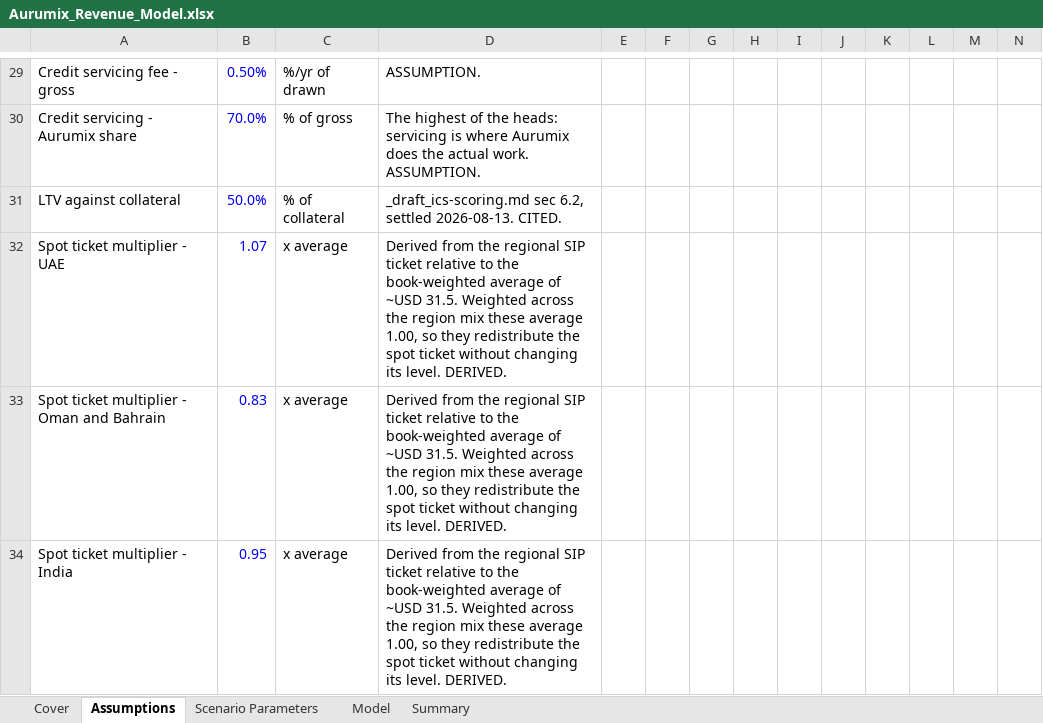
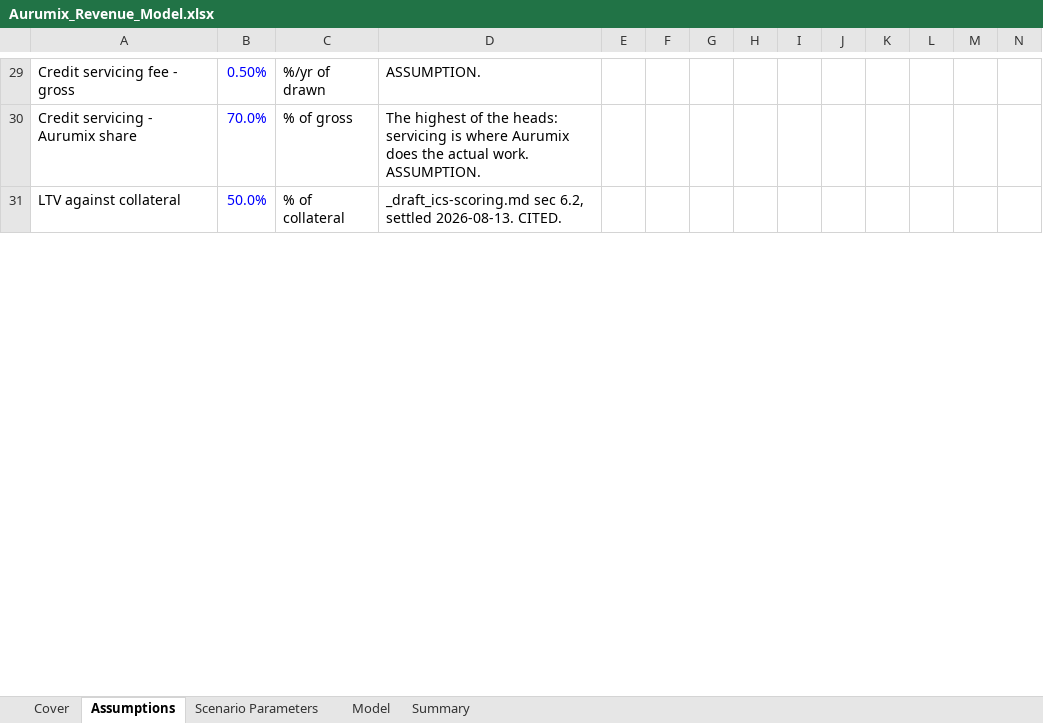
Before and after one commit to Abdsys/Aurumix, an Excel workbook: deliverables/4-revenue-modeling/tools/Aurumix_Revenue_Model.xlsx, sheet Assumptions, drawn as a sheet; only a part is shown, gaps mark what is left out; values as stored, in another font and other column widths than the file's, no borders; removed rows and columns are numbered as before the commit, all else as after; rows hold the shown columns only; the diff covers the shown part only; the diff names each change by its address in the sheet, - before the commit and + after, or states it on an @@ line.

```diff
--- a/deliverables/4-revenue-modeling/tools/Aurumix_Revenue_Model.xlsx (sheet Assumptions)
+++ b/deliverables/4-revenue-modeling/tools/Aurumix_Revenue_Model.xlsx (sheet Assumptions)
-row 32: Spot ticket multiplier - UAE | 1.07 | x average | Derived from the regional SIP ticket relative to the book-weighted average of ~USD 31.5. Weighted across the region mix these average 1.00, so they redistribute the spot ticket without changing its level. DERIVED.
-row 33: Spot ticket multiplier - Oman and Bahrain | 0.83 | x average | Derived from the regional SIP ticket relative to the book-weighted average of ~USD 31.5. Weighted across the region mix these average 1.00, so they redistribute the spot ticket without changing its level. DERIVED.
-row 34: Spot ticket multiplier - India | 0.95 | x average | Derived from the regional SIP ticket relative to the book-weighted average of ~USD 31.5. Weighted across the region mix these average 1.00, so they redistribute the spot ticket without changing its level. DERIVED.
```
Also changed, not shown: 4 added rows, 1 removed row and 1 edited cell elsewhere in this sheet, sheet Scenario Parameters, deliverables/4-revenue-modeling/tools/Aurumix_Revenue_Model_calculated.xlsx, 3 other files.
